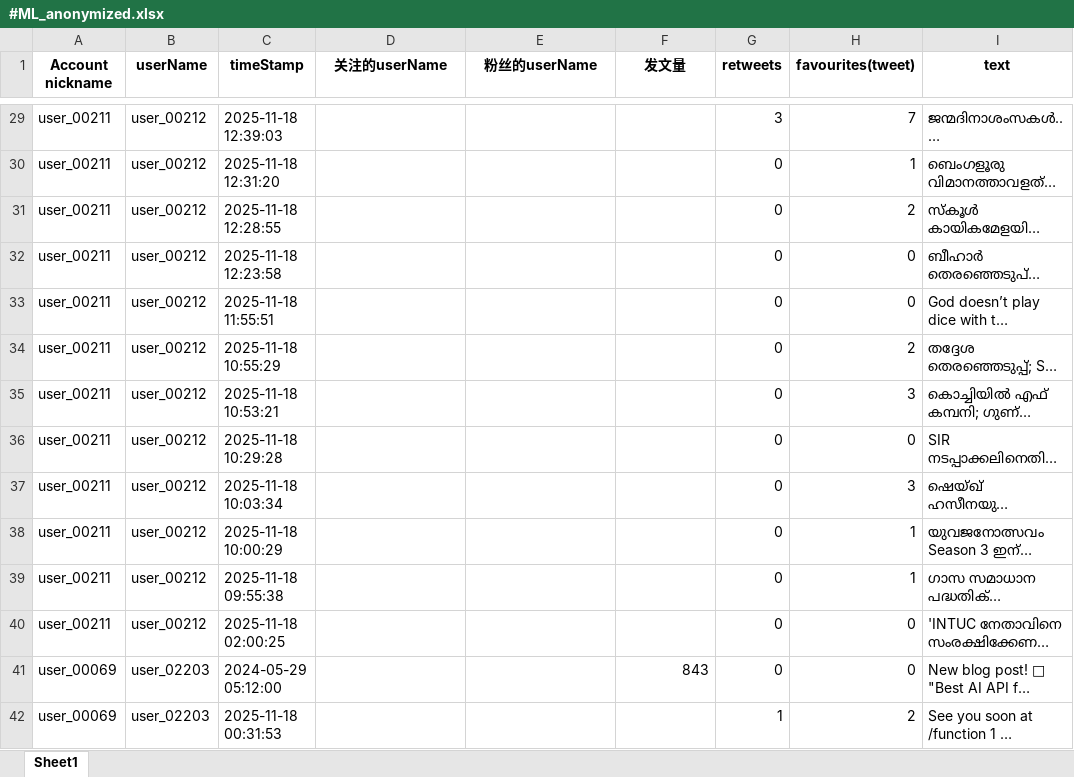
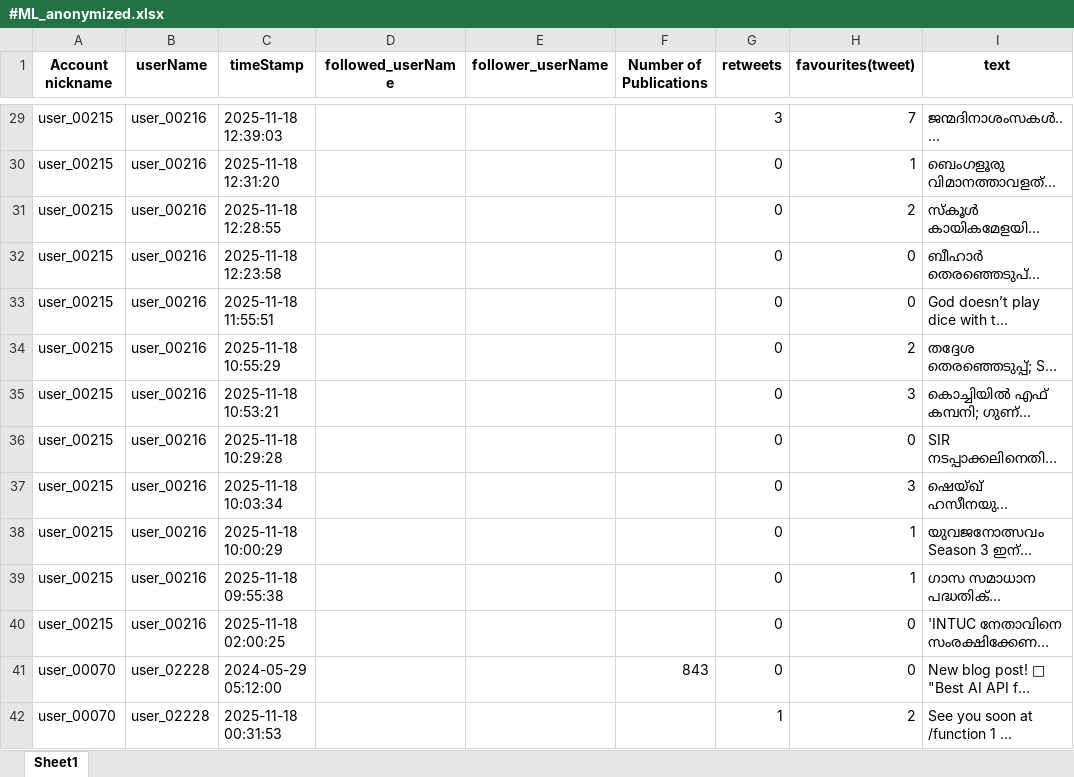
Before and after one commit to youguqiaomu/SA-SCL, an Excel workbook: #ML_anonymized.xlsx, sheet Sheet1, drawn as a sheet; only a part is shown, gaps mark what is left out; long unchanged cells end in …; values as stored, in another font and other column widths than the file's, no borders; the diff covers the shown part only; the diff names each change by its address in the sheet, - before the commit and + after, or states it on an @@ line.

```diff
--- a/#ML_anonymized.xlsx (sheet Sheet1)
+++ b/#ML_anonymized.xlsx (sheet Sheet1)
-D1: 关注的userName
+D1: followed_userName
-E1: 粉丝的userName
+E1: follower_userName
-F1: 发文量
+F1: Number of Publications
-A29:A40 (Account nickname): user_00211
+A29:A40 (Account nickname): user_00215
-B29:B40 (userName): user_00212
+B29:B40 (userName): user_00216
-A41:A42 (Account nickname): user_00069
+A41:A42 (Account nickname): user_00070
-B41:B42 (userName): user_02203
+B41:B42 (userName): user_02228
```
Also changed, not shown: 1120 edited cells elsewhere in this sheet, #AI_anonymized.xlsx, #BillsMafia_anonymized.xlsx, 27 other files.
